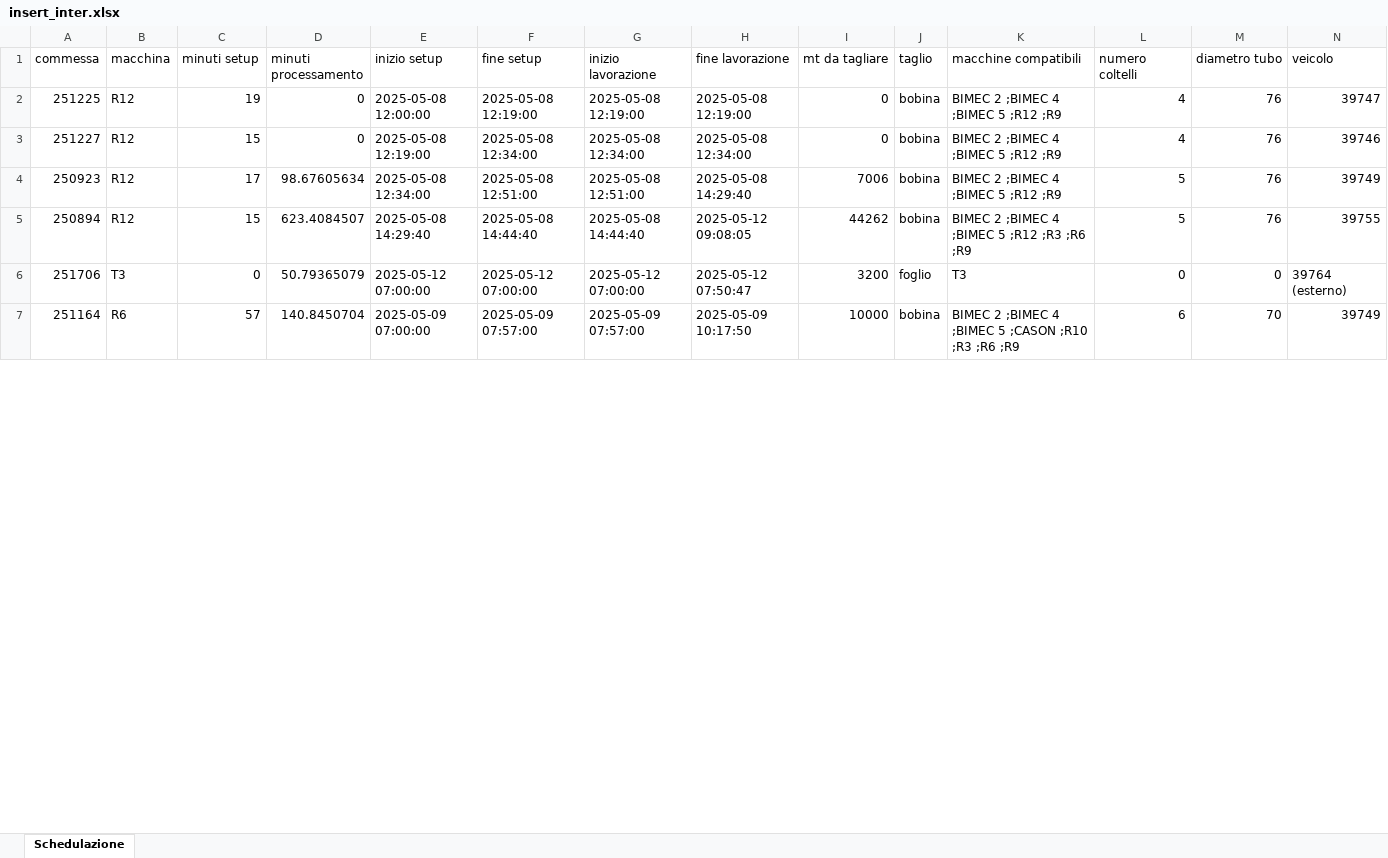
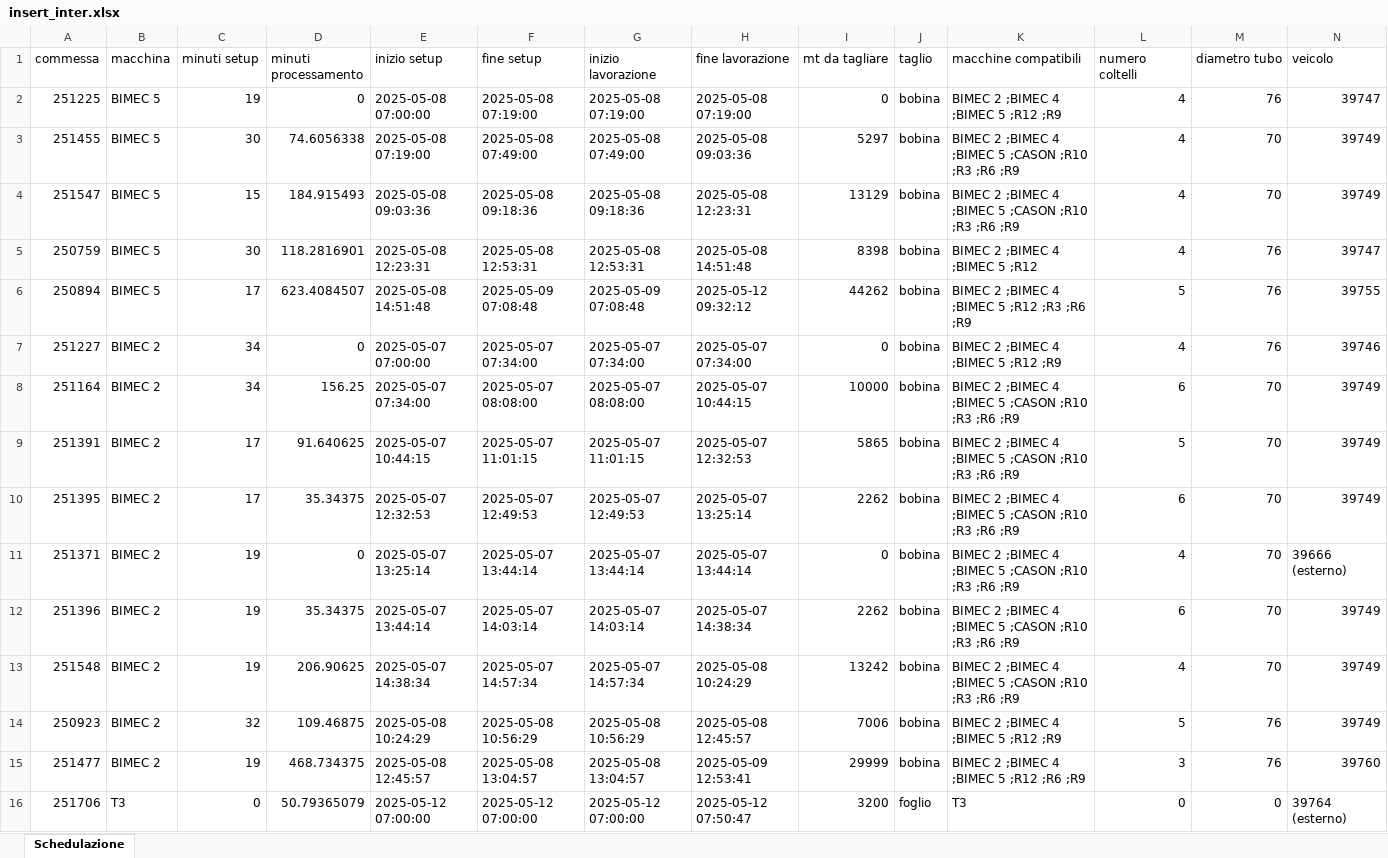
Before and after one commit to Baszonpedis/progettoIS, an Excel workbook: PS-VRP/Dati_output/insert_inter.xlsx, sheet Schedulazione, drawn as a sheet; only a part is shown; values as stored, in another font and other column widths than the file's, no borders; removed rows and columns are numbered as before the commit, all else as after; rows hold the shown columns only; the diff covers the shown part only; the diff names each change by its address in the sheet, - before the commit and + after, or states it on an @@ line.

```diff
--- a/PS-VRP/Dati_output/insert_inter.xlsx (sheet Schedulazione)
+++ b/PS-VRP/Dati_output/insert_inter.xlsx (sheet Schedulazione)
-B2 (macchina): R12
+B2 (macchina): BIMEC 5
-E2 (inizio setup): 2025-05-08 12:00:00
+E2 (inizio setup): 2025-05-08 07:00:00
-F2 (fine setup): 2025-05-08 12:19:00
+F2 (fine setup): 2025-05-08 07:19:00
-G2 (inizio lavorazione): 2025-05-08 12:19:00
+G2 (inizio lavorazione): 2025-05-08 07:19:00
-H2 (fine lavorazione): 2025-05-08 12:19:00
+H2 (fine lavorazione): 2025-05-08 07:19:00
+row 3: 251455 | BIMEC 5 | 30 | 74.6056338 | 2025-05-08 07:19:00 | 2025-05-08 07:49:00 | 2025-05-08 07:49:00 | 2025-05-08 09:03:36 | 5297 | bobina | BIMEC 2 ;BIMEC 4 ;BIMEC 5 ;CASON ;R10 ;R3 ;R6 ;R9 | 4 | 70 | 39749
+row 4: 251547 | BIMEC 5 | 15 | 184.915493 | 2025-05-08 09:03:36 | 2025-05-08 09:18:36 | 2025-05-08 09:18:36 | 2025-05-08 12:23:31 | 13129 | bobina | BIMEC 2 ;BIMEC 4 ;BIMEC 5 ;CASON ;R10 ;R3 ;R6 ;R9 | 4 | 70 | 39749
+row 5: 250759 | BIMEC 5 | 30 | 118.2816901 | 2025-05-08 12:23:31 | 2025-05-08 12:53:31 | 2025-05-08 12:53:31 | 2025-05-08 14:51:48 | 8398 | bobina | BIMEC 2 ;BIMEC 4 ;BIMEC 5 ;R12 | 4 | 76 | 39747
+row 6: 250894 | BIMEC 5 | 17 | 623.4084507 | 2025-05-08 14:51:48 | 2025-05-09 07:08:48 | 2025-05-09 07:08:48 | 2025-05-12 09:32:12 | 44262 | bobina | BIMEC 2 ;BIMEC 4 ;BIMEC 5 ;R12 ;R3 ;R6 ;R9 | 5 | 76 | 39755
-B7 (macchina): R12
+B7 (macchina): BIMEC 2
-C7 (minuti setup): 15
+C7 (minuti setup): 34
-E7 (inizio setup): 2025-05-08 12:19:00
+E7 (inizio setup): 2025-05-07 07:00:00
-F7 (fine setup): 2025-05-08 12:34:00
+F7 (fine setup): 2025-05-07 07:34:00
-G7 (inizio lavorazione): 2025-05-08 12:34:00
+G7 (inizio lavorazione): 2025-05-07 07:34:00
-H7 (fine lavorazione): 2025-05-08 12:34:00
+H7 (fine lavorazione): 2025-05-07 07:34:00
+row 8: 251164 | BIMEC 2 | 34 | 156.25 | 2025-05-07 07:34:00 | 2025-05-07 08:08:00 | 2025-05-07 08:08:00 | 2025-05-07 10:44:15 | 10000 | bobina | BIMEC 2 ;BIMEC 4 ;BIMEC 5 ;CASON ;R10 ;R3 ;R6 ;R9 | 6 | 70 | 39749
+row 9: 251391 | BIMEC 2 | 17 | 91.640625 | 2025-05-07 10:44:15 | 2025-05-07 11:01:15 | 2025-05-07 11:01:15 | 2025-05-07 12:32:53 | 5865 | bobina | BIMEC 2 ;BIMEC 4 ;BIMEC 5 ;CASON ;R10 ;R3 ;R6 ;R9 | 5 | 70 | 39749
+row 10: 251395 | BIMEC 2 | 17 | 35.34375 | 2025-05-07 12:32:53 | 2025-05-07 12:49:53 | 2025-05-07 12:49:53 | 2025-05-07 13:25:14 | 2262 | bobina | BIMEC 2 ;BIMEC 4 ;BIMEC 5 ;CASON ;R10 ;R3 ;R6 ;R9 | 6 | 70 | 39749
+row 11: 251371 | BIMEC 2 | 19 | 0 | 2025-05-07 13:25:14 | 2025-05-07 13:44:14 | 2025-05-07 13:44:14 | 2025-05-07 13:44:14 | 0 | bobina | BIMEC 2 ;BIMEC 4 ;BIMEC 5 ;CASON ;R10 ;R3 ;R6 ;R9 | 4 | 70 | 39666 (esterno)
+row 12: 251396 | BIMEC 2 | 19 | 35.34375 | 2025-05-07 13:44:14 | 2025-05-07 14:03:14 | 2025-05-07 14:03:14 | 2025-05-07 14:38:34 | 2262 | bobina | BIMEC 2 ;BIMEC 4 ;BIMEC 5 ;CASON ;R10 ;R3 ;R6 ;R9 | 6 | 70 | 39749
+row 13: 251548 | BIMEC 2 | 19 | 206.90625 | 2025-05-07 14:38:34 | 2025-05-07 14:57:34 | 2025-05-07 14:57:34 | 2025-05-08 10:24:29 | 13242 | bobina | BIMEC 2 ;BIMEC 4 ;BIMEC 5 ;CASON ;R10 ;R3 ;R6 ;R9 | 4 | 70 | 39749
-B14 (macchina): R12
+B14 (macchina): BIMEC 2
-C14 (minuti setup): 17
+C14 (minuti setup): 32
-D14 (minuti processamento): 98.67605634
+D14 (minuti processamento): 109.46875
-E14 (inizio setup): 2025-05-08 12:34:00
+E14 (inizio setup): 2025-05-08 10:24:29
-F14 (fine setup): 2025-05-08 12:51:00
+F14 (fine setup): 2025-05-08 10:56:29
-G14 (inizio lavorazione): 2025-05-08 12:51:00
+G14 (inizio lavorazione): 2025-05-08 10:56:29
-H14 (fine lavorazione): 2025-05-08 14:29:40
+H14 (fine lavorazione): 2025-05-08 12:45:57
-row 5: 250894 | R12 | 15 | 623.4084507 | 2025-05-08 14:29:40 | 2025-05-08 14:44:40 | 2025-05-08 14:44:40 | 2025-05-12 09:08:05 | 44262 | bobina | BIMEC 2 ;BIMEC 4 ;BIMEC 5 ;R12 ;R3 ;R6 ;R9 | 5 | 76 | 39755
+row 15: 251477 | BIMEC 2 | 19 | 468.734375 | 2025-05-08 12:45:57 | 2025-05-08 13:04:57 | 2025-05-08 13:04:57 | 2025-05-09 12:53:41 | 29999 | bobina | BIMEC 2 ;BIMEC 4 ;BIMEC 5 ;R12 ;R6 ;R9 | 3 | 76 | 39760
-row 7: 251164 | R6 | 57 | 140.8450704 | 2025-05-09 07:00:00 | 2025-05-09 07:57:00 | 2025-05-09 07:57:00 | 2025-05-09 10:17:50 | 10000 | bobina | BIMEC 2 ;BIMEC 4 ;BIMEC 5 ;CASON ;R10 ;R3 ;R6 ;R9 | 6 | 70 | 39749
```
Also changed, not shown: 6 added rows, 15 removed rows, 1 moved row and 13 edited cells elsewhere in this sheet, PS-VRP/Dati_output/insert_inter_post.xlsx, PS-VRP/Dati_output/insert_intra.xlsx, 7 other files.
